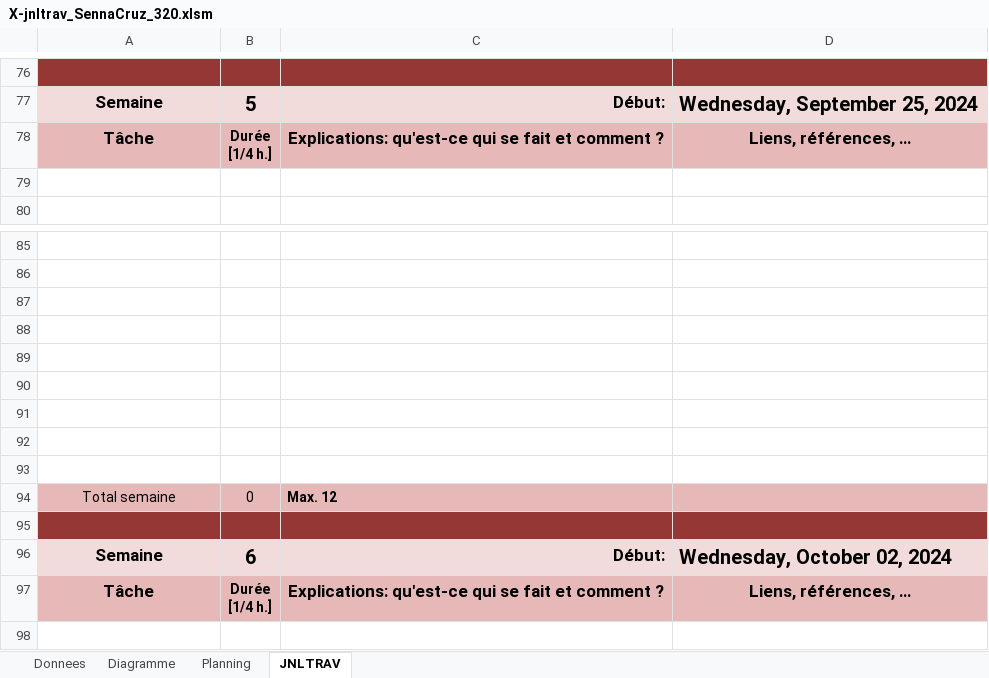
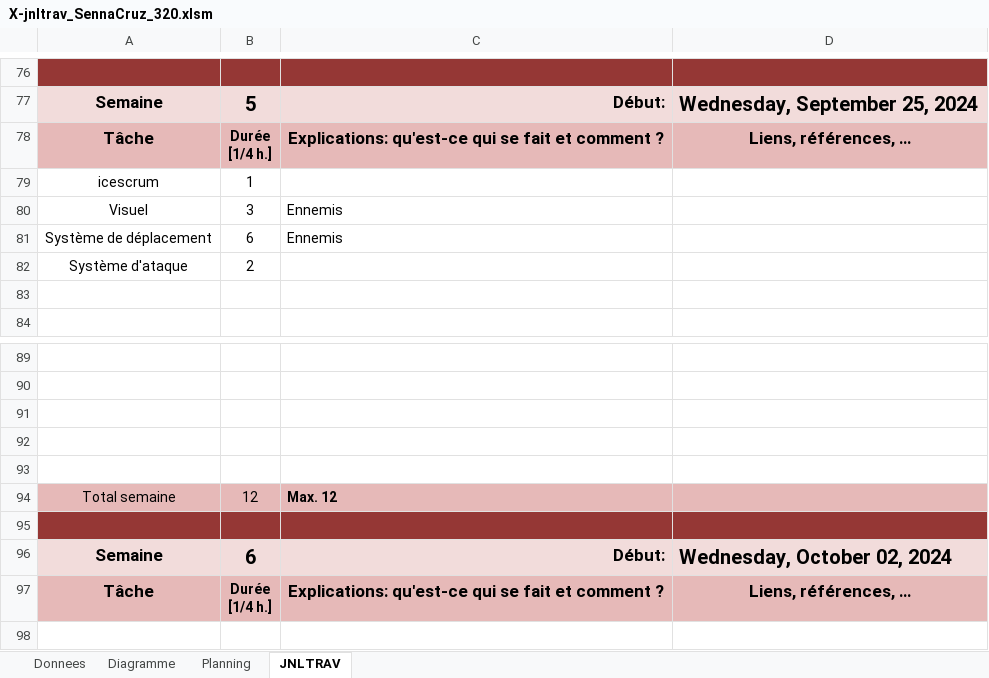
Before and after one commit to XCarrel/320-POO, an Excel workbook: personnel/P_OO/X-jnltrav_SennaCruz_320.xlsm, sheet JNLTRAV, drawn as a sheet; only a part is shown, gaps mark what is left out; values as stored, in another font and other column widths than the file's, no borders; charts and pictures not drawn; removed rows and columns are numbered as before the commit, all else as after; the diff names each change by its address in the sheet, - before the commit and + after, or states it on an @@ line.

```diff
--- a/personnel/P_OO/X-jnltrav_SennaCruz_320.xlsm (sheet JNLTRAV)
+++ b/personnel/P_OO/X-jnltrav_SennaCruz_320.xlsm (sheet JNLTRAV)
+row 79: icescrum | 1
+row 80: Visuel | 3 | Ennemis
+row 81: Système de déplacement | 6 | Ennemis
+row 82: Système d'ataque | 2
-row 90: (empty)
-row 91: (empty)
-row 92: (empty)
-row 93: (empty)
-B94: 0
+B94: 12
```
Also changed, not shown: sheet Donnees, 9 other files.
